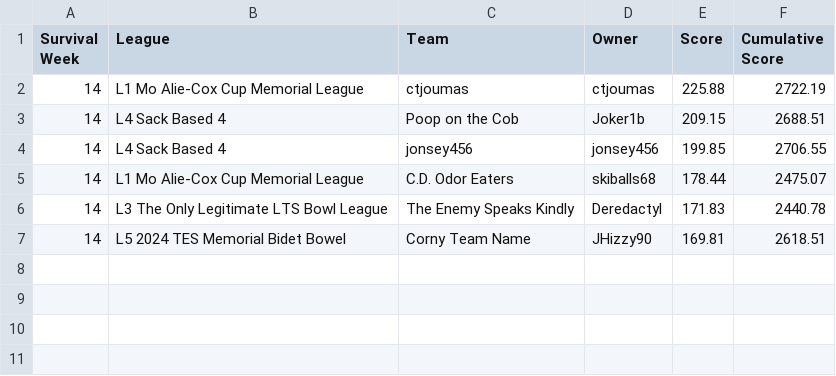
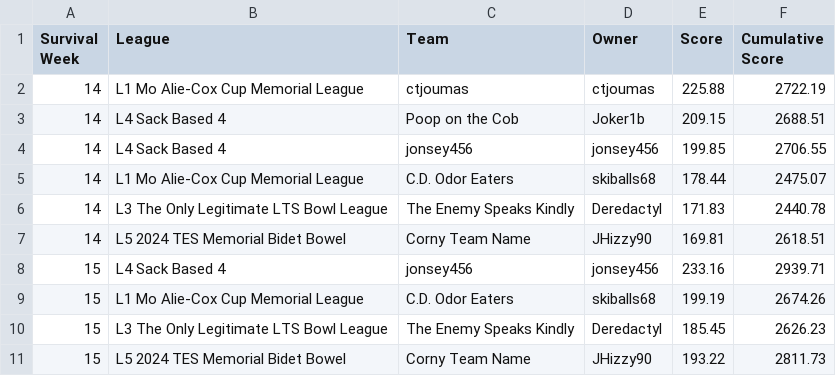
Before and after one commit to matthewdwood82/LTS-Bowl-2024, a CSV file: dat/df_survived_manual.csv, drawn as a sheet.

```diff
--- a/dat/df_survived_manual.csv
+++ b/dat/df_survived_manual.csv
@@ -7 +7,5 @@ Survival Week,League,Team,Owner,Score,Cumulative Score
 14,L5 2024 TES Memorial Bidet Bowel,Corny Team Name,JHizzy90,169.81,2618.51
+15,L4 Sack Based 4,jonsey456,jonsey456,233.16,2939.71
+15,L1 Mo Alie-Cox Cup Memorial League,C.D. Odor Eaters,skiballs68,199.19,2674.26
+15,L3 The Only Legitimate LTS Bowl League,The Enemy Speaks Kindly,Deredactyl,185.45,2626.23
+15,L5 2024 TES Memorial Bidet Bowel,Corny Team Name,JHizzy90,193.22,2811.73
```
Also changed, not shown: dat/df_eliminated_manual.csv, 1 other file.
